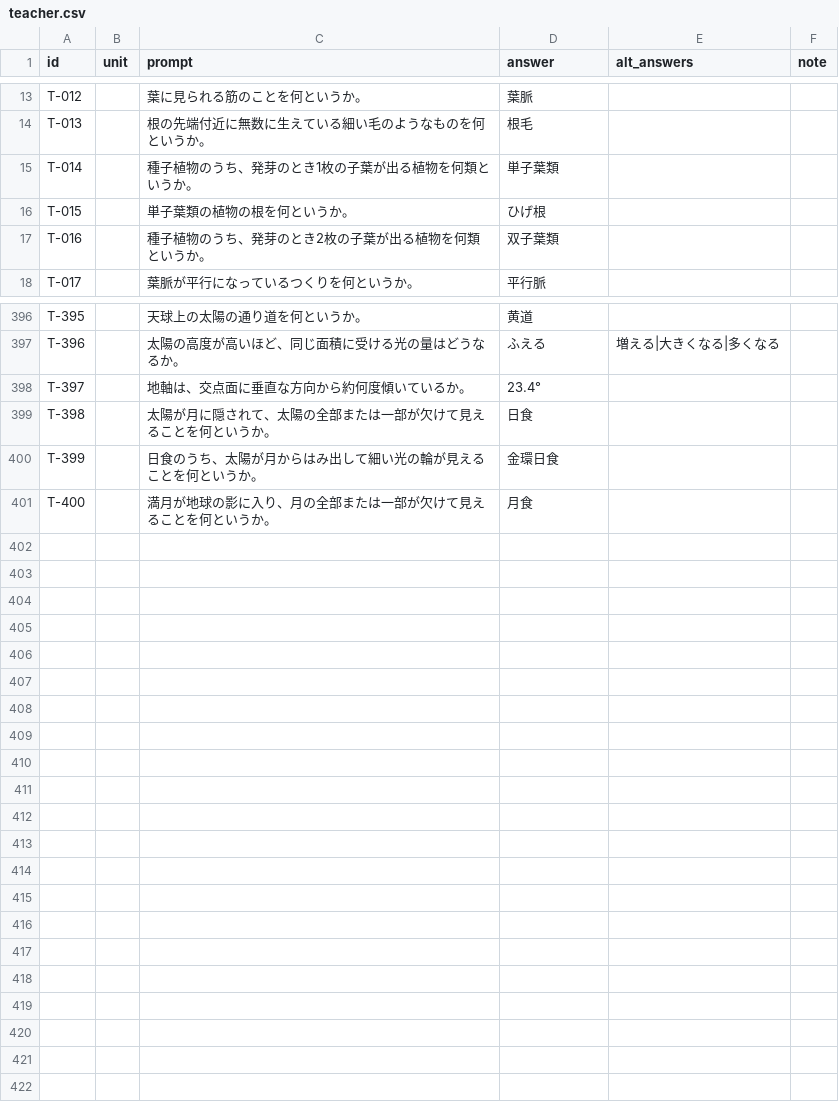
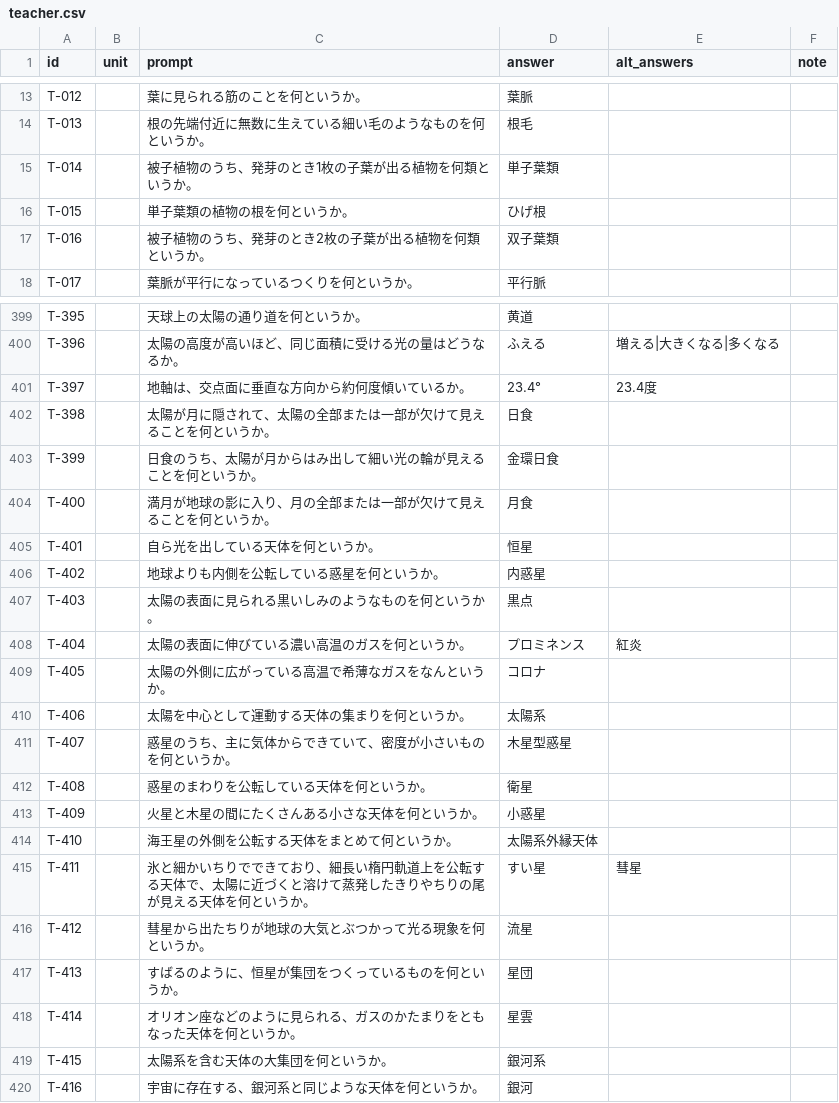
Before and after one commit to kamabk28/ichimon_itto, a CSV file: data/teacher.csv, drawn as a sheet; only a part is shown, gaps mark what is left out; the diff covers the shown part only.

Commit message:
v0.2.4.3

```diff
--- a/data/teacher.csv
+++ b/data/teacher.csv
@@ -14,5 +14,5 @@ T-012,,葉に見られる筋のことを何というか。,葉脈
 T-013,,根の先端付近に無数に生えている細い毛のようなものを何というか。,根毛
-T-014,,種子植物のうち、発芽のとき1枚の子葉が出る植物を何類というか。,単子葉類
+T-014,,被子植物のうち、発芽のとき1枚の子葉が出る植物を何類というか。,単子葉類
 T-015,,単子葉類の植物の根を何というか。,ひげ根
-T-016,,種子植物のうち、発芽のとき2枚の子葉が出る植物を何類というか。,双子葉類
+T-016,,被子植物のうち、発芽のとき2枚の子葉が出る植物を何類というか。,双子葉類
 T-017,,葉脈が平行になっているつくりを何というか。,平行脈
@@ -397,3 +400,3 @@ T-395,,天球上の太陽の通り道を何というか。,黄道
 T-396,,太陽の高度が高いほど、同じ面積に受ける光の量はどうなるか。,ふえる,増える|大きくなる|多くなる
-T-397,,地軸は、交点面に垂直な方向から約何度傾いているか。,23.4°
+T-397,,地軸は、交点面に垂直な方向から約何度傾いているか。,23.4°,23.4度
 T-398,,太陽が月に隠されて、太陽の全部または一部が欠けて見えることを何というか。,日食
@@ -401 +404,17 @@ T-399,,日食のうち、太陽が月からはみ出して細い光の輪が見
 T-400,,満月が地球の影に入り、月の全部または一部が欠けて見えることを何というか。,月食
+T-401,,自ら光を出している天体を何というか。,恒星
+T-402,,地球よりも内側を公転している惑星を何というか。,内惑星
+T-403,,太陽の表面に見られる黒いしみのようなものを何というか。,黒点
+T-404,,太陽の表面に伸びている濃い高温のガスを何というか。,プロミネンス,紅炎
+T-405,,太陽の外側に広がっている高温で希薄なガスをなんというか。,コロナ
+T-406,,太陽を中心として運動する天体の集まりを何というか。,太陽系
+T-407,,惑星のうち、主に気体からできていて、密度が小さいものを何というか。,木星型惑星
+T-408,,惑星のまわりを公転している天体を何というか。,衛星
+T-409,,火星と木星の間にたくさんある小さな天体を何というか。,小惑星
+T-410,,海王星の外側を公転する天体をまとめて何というか。,太陽系外縁天体
+T-411,,氷と細かいちりでできており、細長い楕円軌道上を公転する天体で、太陽に近づくと溶けて蒸発したきりやちりの尾が見える天体を何というか。,すい星,彗星
+T-412,,彗星から出たちりが地球の大気とぶつかって光る現象を何というか。,流星
+T-413,,すばるのように、恒星が集団をつくっているものを何というか。,星団
+T-414,,オリオン座などのように見られる、ガスのかたまりをともなった天体を何というか。,星雲
+T-415,,太陽系を含む天体の大集団を何というか。,銀河系
+T-416,,宇宙に存在する、銀河系と同じような天体を何というか。,銀河
```
Also changed, not shown: 3 added rows and 97 edited cells elsewhere in this file.
